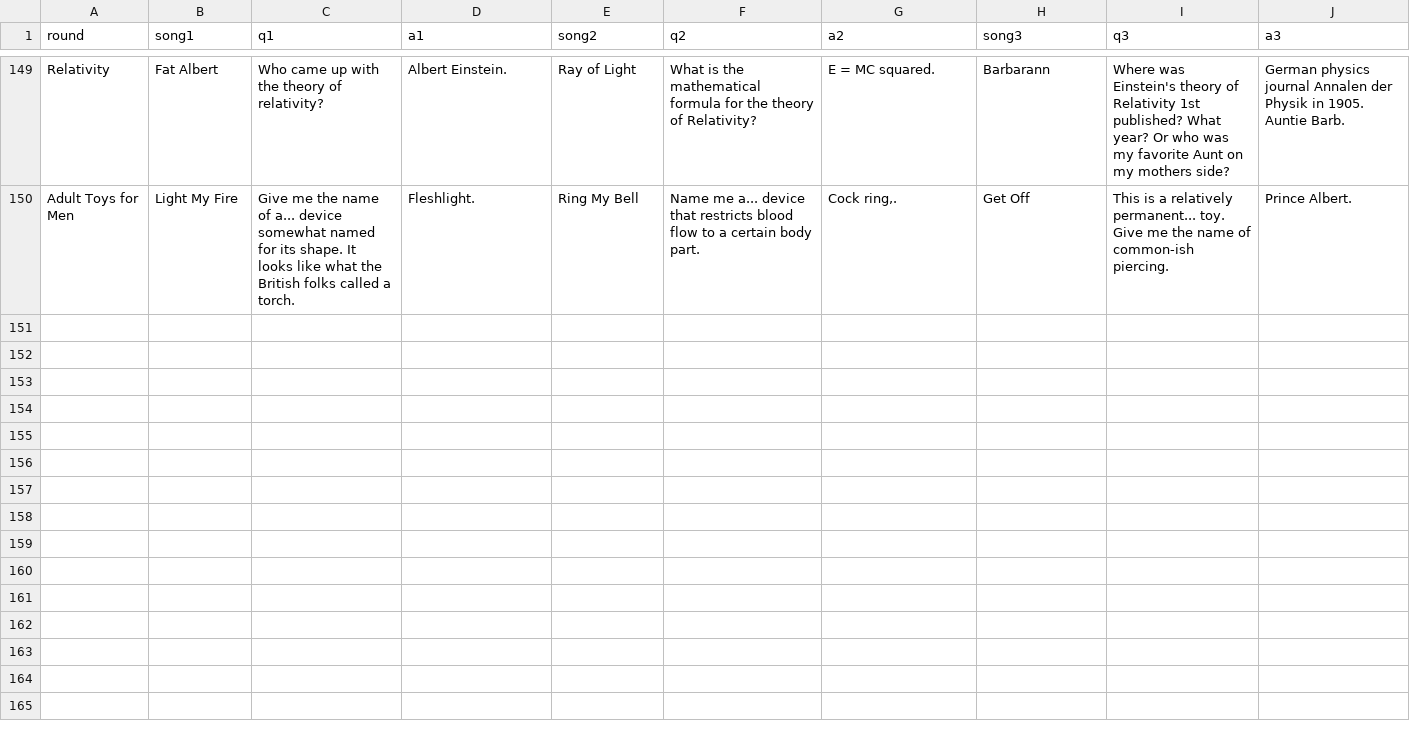
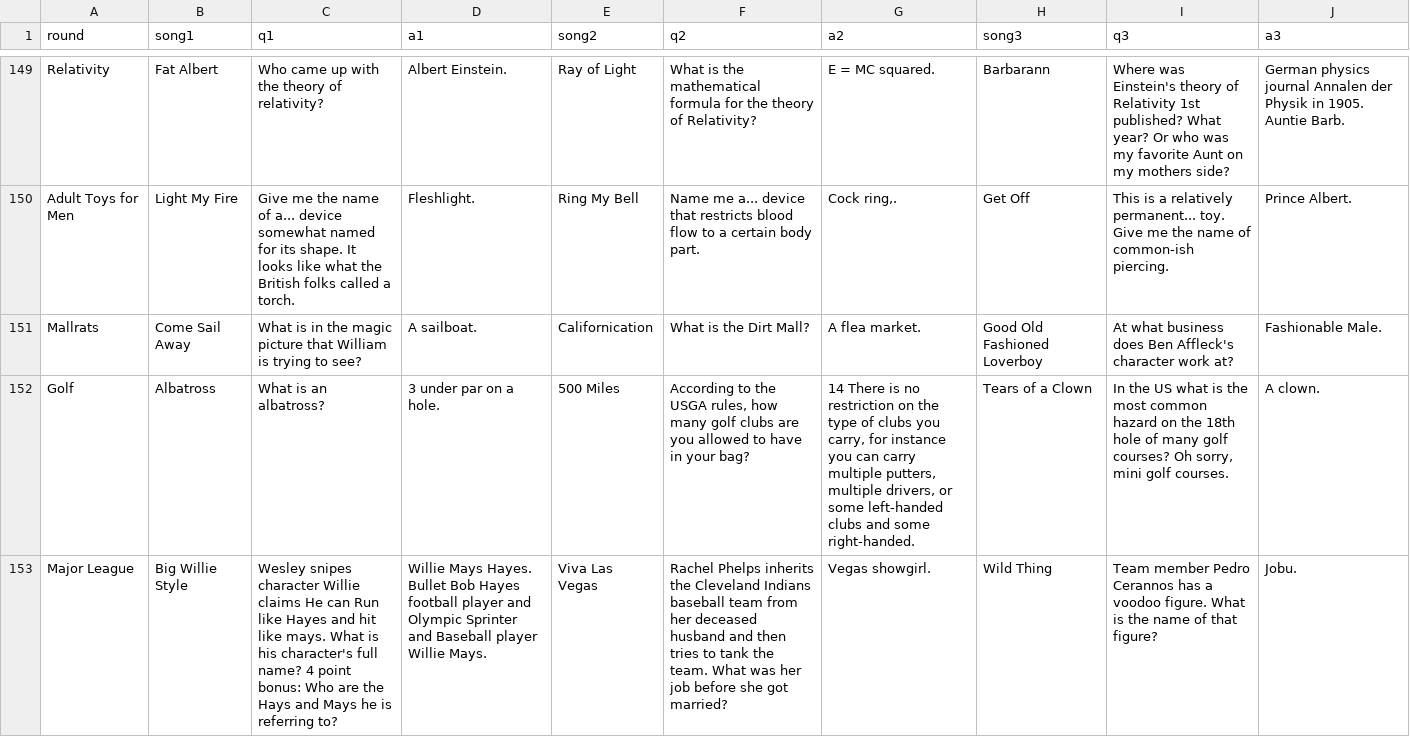
Before and after one commit to BOUCKY/Trivia_FAQtory, a CSV file: server/player_chosen.csv, drawn as a sheet; only a part is shown, gaps mark what is left out; the diff covers the shown part only; the diff names each change by its address in the sheet, - before the commit and + after, or states it on an @@ line.

```diff
--- a/server/player_chosen.csv
+++ b/server/player_chosen.csv
+row 151: Mallrats | Come Sail Away | What is in the magic picture that William is trying to see? | A sailboat. | Californication | What is the Dirt Mall? | A flea market. | Good Old Fashioned Loverboy | At what business does Ben Affleck's character work at? | Fashionable Male.
+row 152: Golf | Albatross | What is an albatross? | 3 under par on a hole. | 500 Miles | According to the USGA rules, how many golf clubs are you allowed to have in your bag? | 14 There is no restriction on the type of clubs you carry, for instance you can carry multiple putters, multiple drivers, or some left-handed clubs and some right-handed. | Tears of a Clown | In the US what is the most common hazard on the 18th hole of many golf courses? Oh sorry, mini golf courses. | A clown.
+row 153: Major League | Big Willie Style | Wesley snipes character Willie claims He can Run like Hayes and hit like mays. What is his character's full name? 4 point bonus: Who are the Hays and Mays he is referring to? | Willie Mays Hayes. Bullet Bob Hayes football player and Olympic Sprinter and Baseball player Willie Mays. | Viva Las Vegas | Rachel Phelps inherits the Cleveland Indians baseball team from her deceased husband and then tries to tank the team. What was her job before she got married? | Vegas showgirl. | Wild Thing | Team member Pedro Cerannos has a voodoo figure. What is the name of that figure? | Jobu.
```
Also changed, not shown: 2 added rows elsewhere in this file, server/final_questions.csv, server/hidden.csv, 1 other file.
